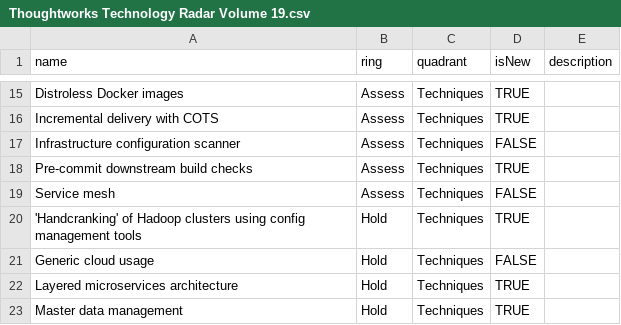
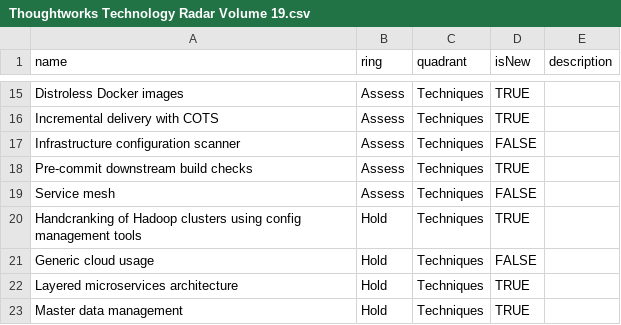
Before and after one commit to setchy/thoughtworks-tech-radar-volumes, a CSV file: volumes/Thoughtworks Technology Radar Volume 19.csv, drawn as a sheet; only a part is shown, gaps mark what is left out.

Commit message:
fix: correct typos

```diff
--- a/volumes/Thoughtworks Technology Radar Volume 19.csv
+++ b/volumes/Thoughtworks Technology Radar Volume 19.csv
@@ -19,3 +19,3 @@ Pre-commit downstream build checks,Assess,Techniques,TRUE,
 Service mesh ,Assess,Techniques,FALSE,
-"'Handcranking' of Hadoop clusters using config management tools",Hold,Techniques,TRUE,
+Handcranking of Hadoop clusters using config management tools,Hold,Techniques,TRUE,
 Generic cloud usage ,Hold,Techniques,FALSE,
```
